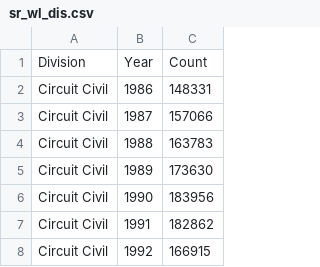
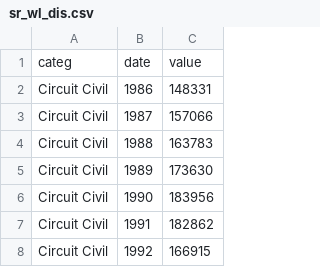
Before and after one commit to ela400hu/cs171-final-project, a CSV file: data/sr_wl_dis.csv, drawn as a sheet; only a part is shown; removed rows and columns are numbered as before the commit, all else as after; the diff names each change by its address in the sheet, - before the commit and + after, or states it on an @@ line.

```diff
--- a/data/sr_wl_dis.csv
+++ b/data/sr_wl_dis.csv
-row 1: Division | Year | Count
+row 1: categ | date | value
```
Also changed, not shown: data/sr_ag_pop.csv, data/sr_fl_bud.csv, 21 other files.
